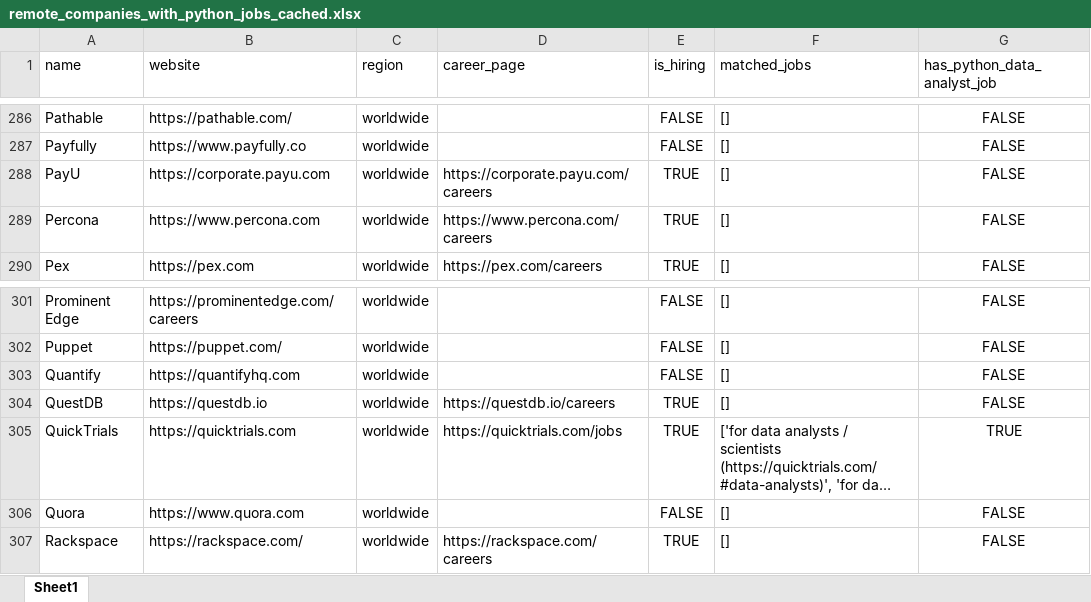
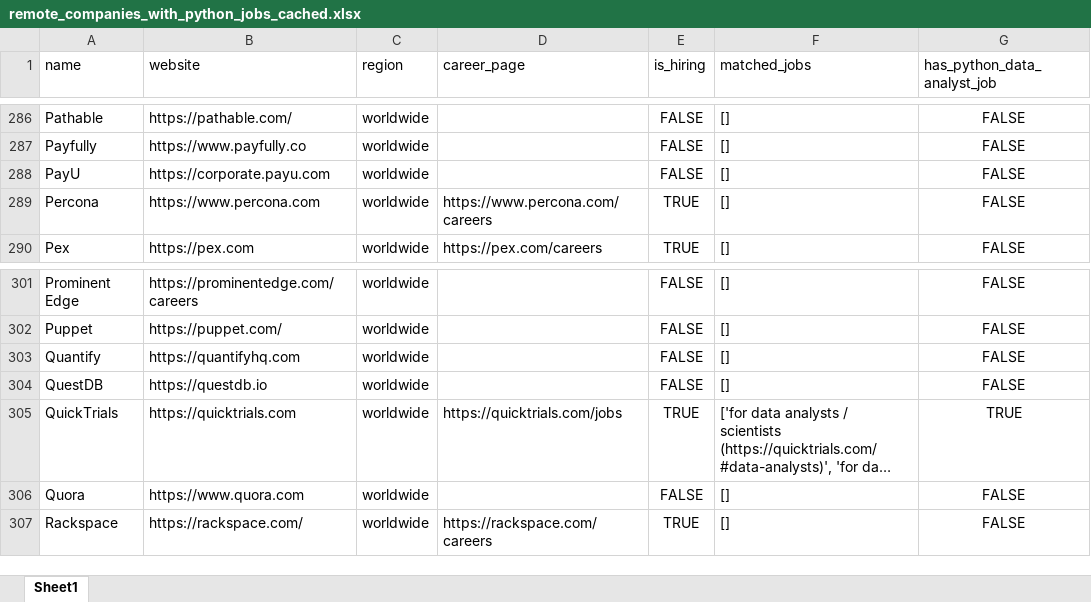
Before and after one commit to ChiaraVan1/remote-job-monitor, an Excel workbook: remote_companies_with_python_jobs_cached.xlsx, sheet Sheet1, drawn as a sheet; only a part is shown, gaps mark what is left out; long unchanged cells end in …; values as stored, in another font and other column widths than the file's, no borders; the diff names each change by its address in the sheet, - before the commit and + after, or states it on an @@ line.

```diff
--- a/remote_companies_with_python_jobs_cached.xlsx (sheet Sheet1)
+++ b/remote_companies_with_python_jobs_cached.xlsx (sheet Sheet1)
-D288 (career_page): https://corporate.payu.com/careers
+D288 (career_page): (empty)
-E288 (is_hiring): TRUE
+E288 (is_hiring): FALSE
-D304 (career_page): https://questdb.io/careers
+D304 (career_page): (empty)
-E304 (is_hiring): TRUE
+E304 (is_hiring): FALSE
```
Also changed, not shown: 1 other file.
